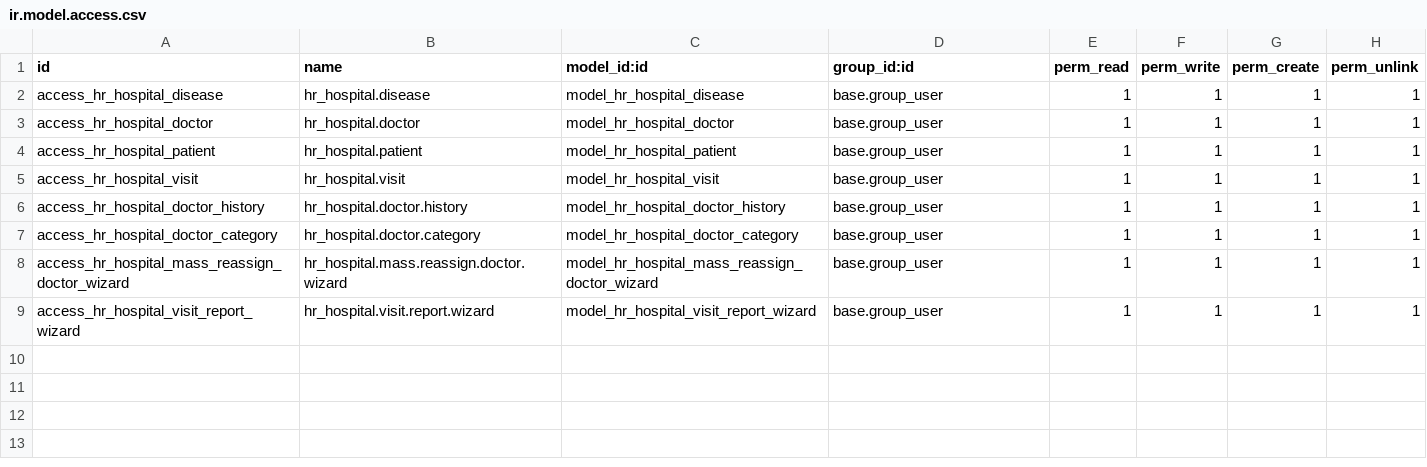
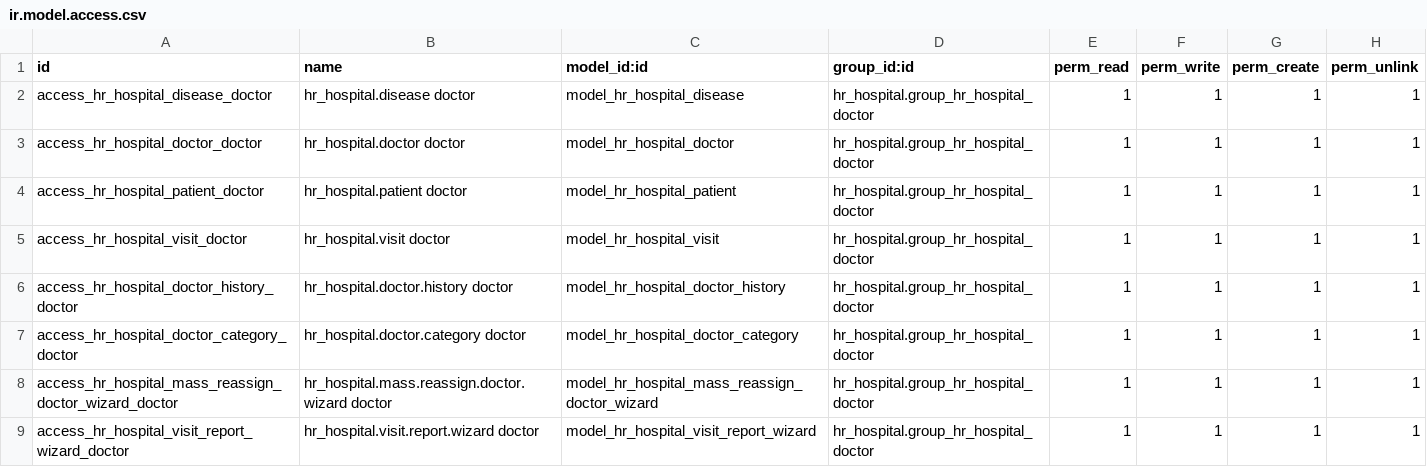
Before and after one commit to k33alexey/odoo-course-tasks, a CSV file: addons/hr_hospital/security/ir.model.access.csv, drawn as a sheet.

```diff
--- a/addons/hr_hospital/security/ir.model.access.csv
+++ b/addons/hr_hospital/security/ir.model.access.csv
@@ -1,9 +1,9 @@
 id,name,model_id:id,group_id:id,perm_read,perm_write,perm_create,perm_unlink
-access_hr_hospital_disease,hr_hospital.disease,model_hr_hospital_disease,base.group_user,1,1,1,1
-access_hr_hospital_doctor,hr_hospital.doctor,model_hr_hospital_doctor,base.group_user,1,1,1,1
-access_hr_hospital_patient,hr_hospital.patient,model_hr_hospital_patient,base.group_user,1,1,1,1
-access_hr_hospital_visit,hr_hospital.visit,model_hr_hospital_visit,base.group_user,1,1,1,1
-access_hr_hospital_doctor_history,hr_hospital.doctor.history,model_hr_hospital_doctor_history,base.group_user,1,1,1,1
-access_hr_hospital_doctor_category,hr_hospital.doctor.category,model_hr_hospital_doctor_category,base.group_user,1,1,1,1
-access_hr_hospital_mass_reassign_doctor_wizard,hr_hospital.mass.reassign.doctor.wizard,model_hr_hospital_mass_reassign_doctor_wizard,base.group_user,1,1,1,1
-access_hr_hospital_visit_report_wizard,hr_hospital.visit.report.wizard,model_hr_hospital_visit_report_wizard,base.group_user,1,1,1,1
+access_hr_hospital_disease_doctor,hr_hospital.disease doctor,model_hr_hospital_disease,hr_hospital.group_hr_hospital_doctor,1,1,1,1
+access_hr_hospital_doctor_doctor,hr_hospital.doctor doctor,model_hr_hospital_doctor,hr_hospital.group_hr_hospital_doctor,1,1,1,1
+access_hr_hospital_patient_doctor,hr_hospital.patient doctor,model_hr_hospital_patient,hr_hospital.group_hr_hospital_doctor,1,1,1,1
+access_hr_hospital_visit_doctor,hr_hospital.visit doctor,model_hr_hospital_visit,hr_hospital.group_hr_hospital_doctor,1,1,1,1
+access_hr_hospital_doctor_history_doctor,hr_hospital.doctor.history doctor,model_hr_hospital_doctor_history,hr_hospital.group_hr_hospital_doctor,1,1,1,1
+access_hr_hospital_doctor_category_doctor,hr_hospital.doctor.category doctor,model_hr_hospital_doctor_category,hr_hospital.group_hr_hospital_doctor,1,1,1,1
+access_hr_hospital_mass_reassign_doctor_wizard_doctor,hr_hospital.mass.reassign.doctor.wizard doctor,model_hr_hospital_mass_reassign_doctor_wizard,hr_hospital.group_hr_hospital_doctor,1,1,1,1
+access_hr_hospital_visit_report_wizard_doctor,hr_hospital.visit.report.wizard doctor,model_hr_hospital_visit_report_wizard,hr_hospital.group_hr_hospital_doctor,1,1,1,1
```
Also changed, not shown: 3 other files.
